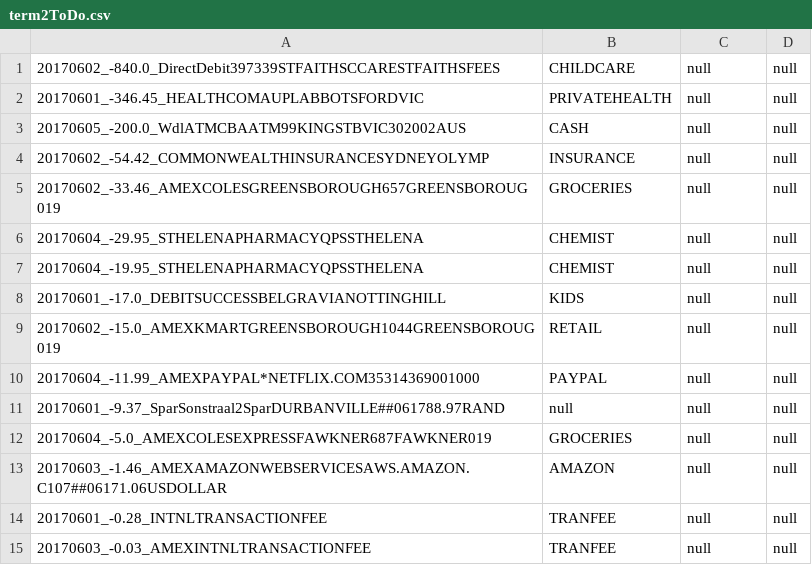
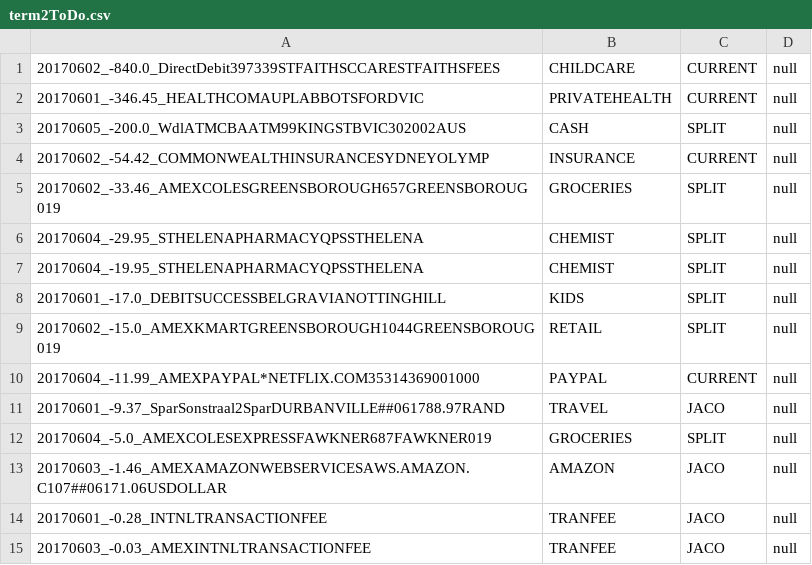
Before and after one commit to immelja/spentrack, a CSV file: term2ToDo.csv, drawn as a sheet.

```diff
--- a/term2ToDo.csv
+++ b/term2ToDo.csv
@@ -1,15 +1,15 @@
-20170602_-840.0_DirectDebit397339STFAITHSCCARESTFAITHSFEES|CHILDCARE|null|null
-20170601_-346.45_HEALTHCOMAUPLABBOTSFORDVIC|PRIVATEHEALTH|null|null
-20170605_-200.0_WdlATMCBAATM99KINGSTBVIC302002AUS|CASH|null|null
-20170602_-54.42_COMMONWEALTHINSURANCESYDNEYOLYMP|INSURANCE|null|null
-20170602_-33.46_AMEXCOLESGREENSBOROUGH657GREENSBOROUG019|GROCERIES|null|null
-20170604_-29.95_STHELENAPHARMACYQPSSTHELENA|CHEMIST|null|null
-20170604_-19.95_STHELENAPHARMACYQPSSTHELENA|CHEMIST|null|null
-20170601_-17.0_DEBITSUCCESSBELGRAVIANOTTINGHILL|KIDS|null|null
-20170602_-15.0_AMEXKMARTGREENSBOROUGH1044GREENSBOROUG019|RETAIL|null|null
-20170604_-11.99_AMEXPAYPAL*NETFLIX.COM35314369001000|PAYPAL|null|null
-20170601_-9.37_SparSonstraal2SparDURBANVILLE##061788.97RAND|null|null|null
-20170604_-5.0_AMEXCOLESEXPRESSFAWKNER687FAWKNER019|GROCERIES|null|null
-20170603_-1.46_AMEXAMAZONWEBSERVICESAWS.AMAZON.C107##06171.06USDOLLAR|AMAZON|null|null
-20170601_-0.28_INTNLTRANSACTIONFEE|TRANFEE|null|null
-20170603_-0.03_AMEXINTNLTRANSACTIONFEE|TRANFEE|null|null
+20170602_-840.0_DirectDebit397339STFAITHSCCARESTFAITHSFEES|CHILDCARE|CURRENT|null
+20170601_-346.45_HEALTHCOMAUPLABBOTSFORDVIC|PRIVATEHEALTH|CURRENT|null
+20170605_-200.0_WdlATMCBAATM99KINGSTBVIC302002AUS|CASH|SPLIT|null
+20170602_-54.42_COMMONWEALTHINSURANCESYDNEYOLYMP|INSURANCE|CURRENT|null
+20170602_-33.46_AMEXCOLESGREENSBOROUGH657GREENSBOROUG019|GROCERIES|SPLIT|null
+20170604_-29.95_STHELENAPHARMACYQPSSTHELENA|CHEMIST|SPLIT|null
+20170604_-19.95_STHELENAPHARMACYQPSSTHELENA|CHEMIST|SPLIT|null
+20170601_-17.0_DEBITSUCCESSBELGRAVIANOTTINGHILL|KIDS|SPLIT|null
+20170602_-15.0_AMEXKMARTGREENSBOROUGH1044GREENSBOROUG019|RETAIL|SPLIT|null
+20170604_-11.99_AMEXPAYPAL*NETFLIX.COM35314369001000|PAYPAL|CURRENT|null
+20170601_-9.37_SparSonstraal2SparDURBANVILLE##061788.97RAND|TRAVEL|JACO|null
+20170604_-5.0_AMEXCOLESEXPRESSFAWKNER687FAWKNER019|GROCERIES|SPLIT|null
+20170603_-1.46_AMEXAMAZONWEBSERVICESAWS.AMAZON.C107##06171.06USDOLLAR|AMAZON|JACO|null
+20170601_-0.28_INTNLTRANSACTIONFEE|TRANFEE|JACO|null
+20170603_-0.03_AMEXINTNLTRANSACTIONFEE|TRANFEE|JACO|null
```
Also changed, not shown: 4 other files.
